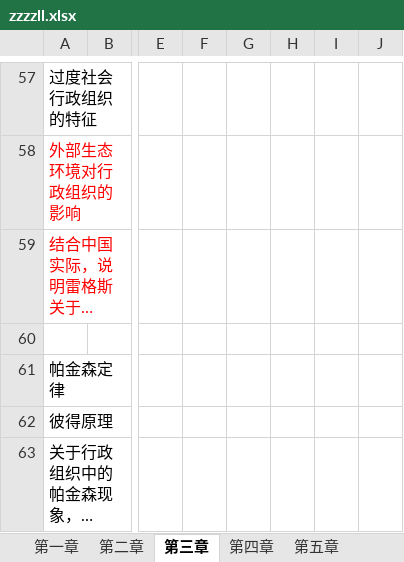
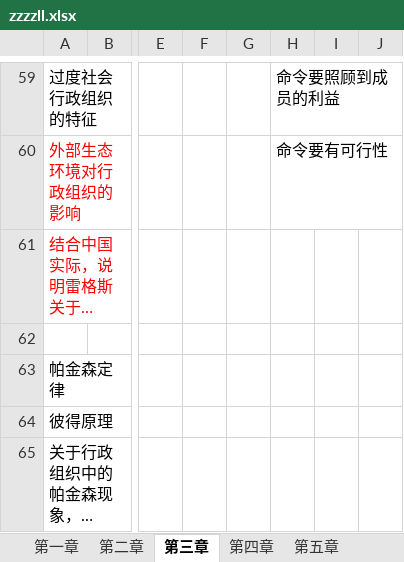
Before and after one commit to xieshiwei/ZK, an Excel workbook: ZZZZLL/zzzzll.xlsx, sheet 第三章, drawn as a sheet; only a part is shown, gaps mark what is left out; long unchanged cells end in …; values as stored, in another font and other column widths than the file's, no borders; addresses are those after the commit; the diff covers the shown part only; the diff names each change by its address in the sheet, - before the commit and + after, or states it on an @@ line.

```diff
--- a/ZZZZLL/zzzzll.xlsx (sheet 第三章)
+++ b/ZZZZLL/zzzzll.xlsx (sheet 第三章)
-H59: (empty)
+H59: 命令要照顾到成员的利益
-H60: (empty)
+H60: 命令要有可行性
```
Also changed, not shown: 10 added rows, 8 removed rows, 2 moved rows, 39 edited cells and cell formats elsewhere in this sheet.
